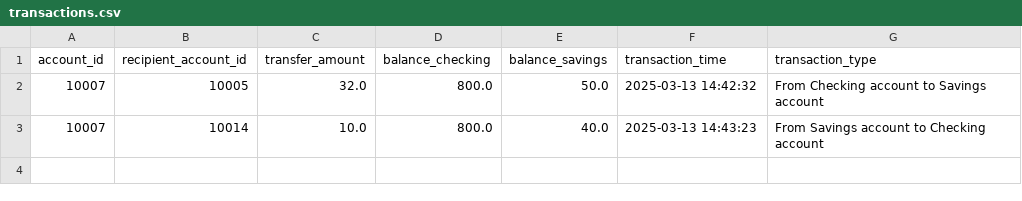
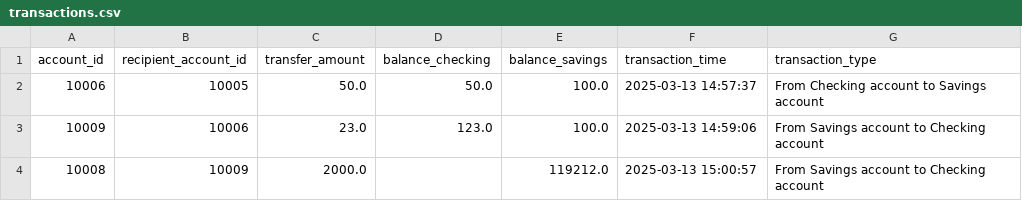
Before and after one commit to shahad003-s/python_banking, a CSV file: transactions.csv, drawn as a sheet.

```diff
--- a/transactions.csv
+++ b/transactions.csv
@@ -1,3 +1,4 @@
 account_id,recipient_account_id,transfer_amount,balance_checking,balance_savings,transaction_time,transaction_type
-10007,10005,32.0,800.0,50.0,2025-03-13 14:42:32, From Checking account to Savings account
-10007,10014,10.0,800.0,40.0,2025-03-13 14:43:23, From Savings account to Checking account
+10006,10005,50.0,50.0,100.0,2025-03-13 14:57:37, From Checking account to Savings account
+10009,10006,23.0,123.0,100.0,2025-03-13 14:59:06, From Savings account to Checking account
+10008,10009,2000.0,,119212.0,2025-03-13 15:00:57, From Savings account to Checking account
```
Also changed, not shown: bank.csv.
